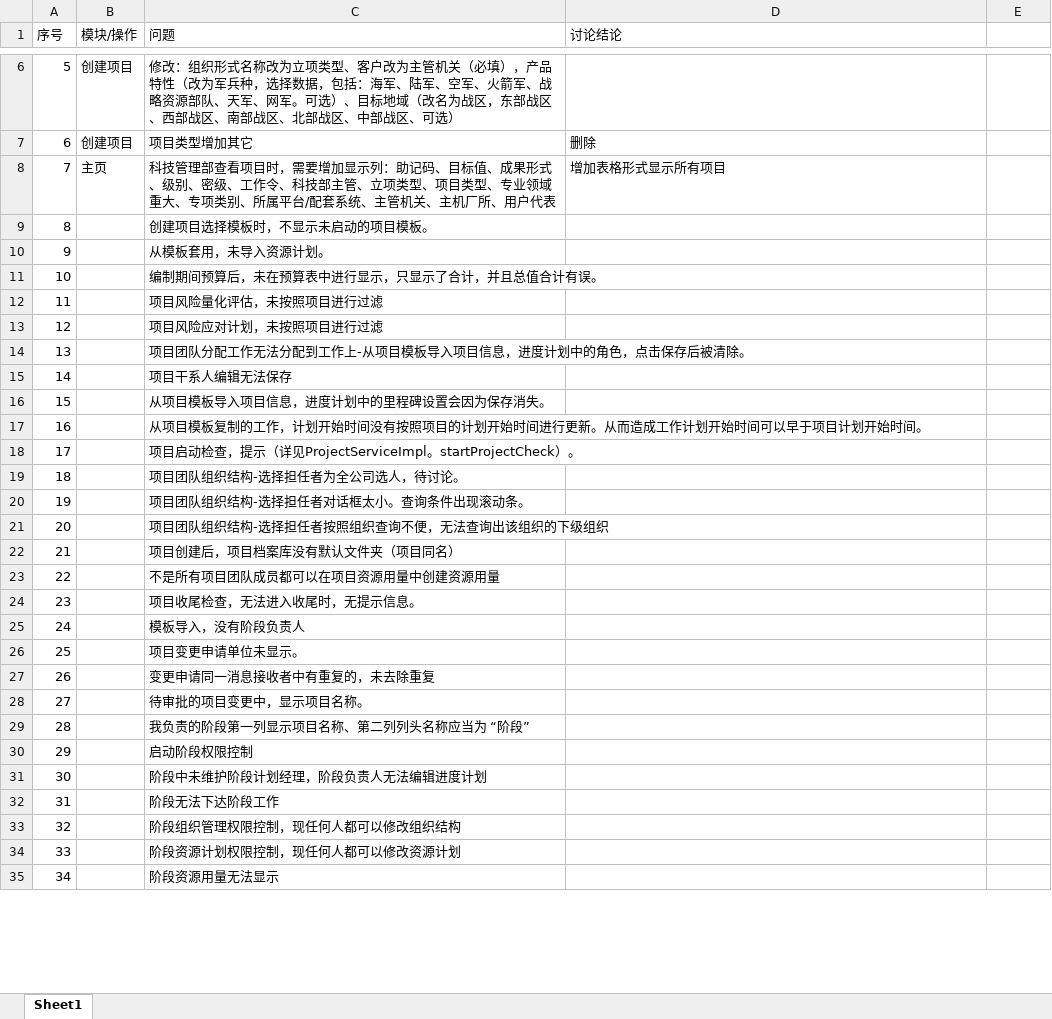
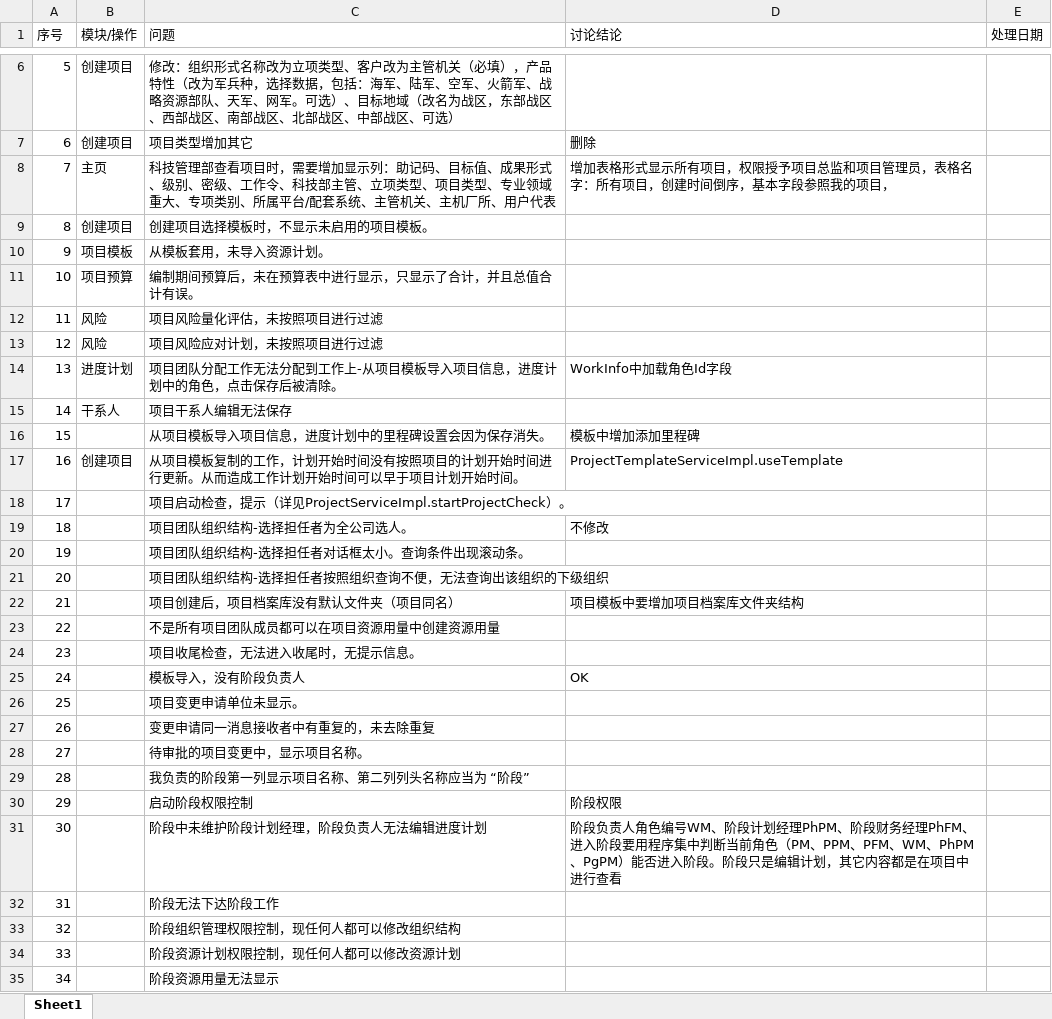
Before and after one commit to lwgboy/pms-5, an Excel workbook: com.bizvisionsoft.pms/问题清单.xlsx, sheet Sheet1, drawn as a sheet; only a part is shown, gaps mark what is left out; values as stored, in another font and other column widths than the file's, no borders; table styles not drawn; removed rows and columns are numbered as before the commit, all else as after; the diff covers the shown part only; the diff names each change by its address in the sheet, - before the commit and + after, or states it on an @@ line.

```diff
--- a/com.bizvisionsoft.pms/问题清单.xlsx (sheet Sheet1)
+++ b/com.bizvisionsoft.pms/问题清单.xlsx (sheet Sheet1)
-E1: (empty)
+E1: 处理日期
-D8 (讨论结论): 增加表格形式显示所有项目
+D8 (讨论结论): 增加表格形式显示所有项目，权限授予项目总监和项目管理员，表格名字：所有项目，创建时间倒序，基本字段参照我的项目，
-row 9: 8 |  | 创建项目选择模板时，不显示未启动的项目模板。
+row 9: 8 | 创建项目 | 创建项目选择模板时，不显示未启用的项目模板。
-B10 (模块/操作): (empty)
+B10 (模块/操作): 项目模板
-B11 (模块/操作): (empty)
+B11 (模块/操作): 项目预算
-B12:B13 (模块/操作): (empty)
+B12:B13 (模块/操作): 风险
-B14 (模块/操作): (empty)
+B14 (模块/操作): 进度计划
-D14 (讨论结论): (empty)
+D14 (讨论结论): WorkInfo中加载角色Id字段
-B15 (模块/操作): (empty)
+B15 (模块/操作): 干系人
-D16 (讨论结论): (empty)
+D16 (讨论结论): 模板中增加添加里程碑
-B17 (模块/操作): (empty)
+B17 (模块/操作): 创建项目
-D17 (讨论结论): (empty)
+D17 (讨论结论): ProjectTemplateServiceImpl.useTemplate
-C18 (问题): …详见ProjectServiceImpl。startProjectCheck）。
+C18 (问题): …详见ProjectServiceImpl.startProjectCheck）。
-row 19: 18 |  | 项目团队组织结构-选择担任者为全公司选人，待讨论。
+row 19: 18 |  | 项目团队组织结构-选择担任者为全公司选人。 | 不修改
-D22 (讨论结论): (empty)
+D22 (讨论结论): 项目模板中要增加项目档案库文件夹结构
-D25 (讨论结论): (empty)
+D25 (讨论结论): OK
-D30 (讨论结论): (empty)
+D30 (讨论结论): 阶段权限
-D31 (讨论结论): (empty)
+D31 (讨论结论): 阶段负责人角色编号WM、阶段计划经理PhPM、阶段财务经理PhFM、进入阶段要用程序集中判断当前角色（PM、PPM、PFM、WM、PhPM、PgPM）能否进入阶段。阶段只是编辑计划，其它内容都是在项目中进行查看
```
Also changed, not shown: 4 added rows, 17 edited cells and row numbers in column A elsewhere in this sheet, 5 other files.
